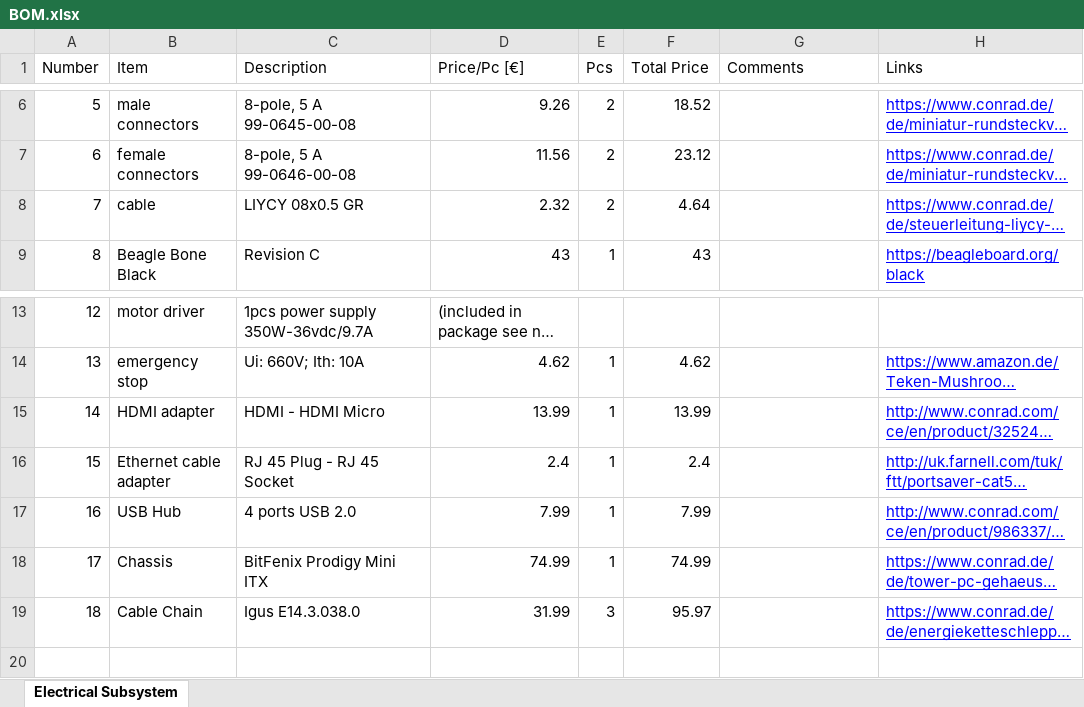
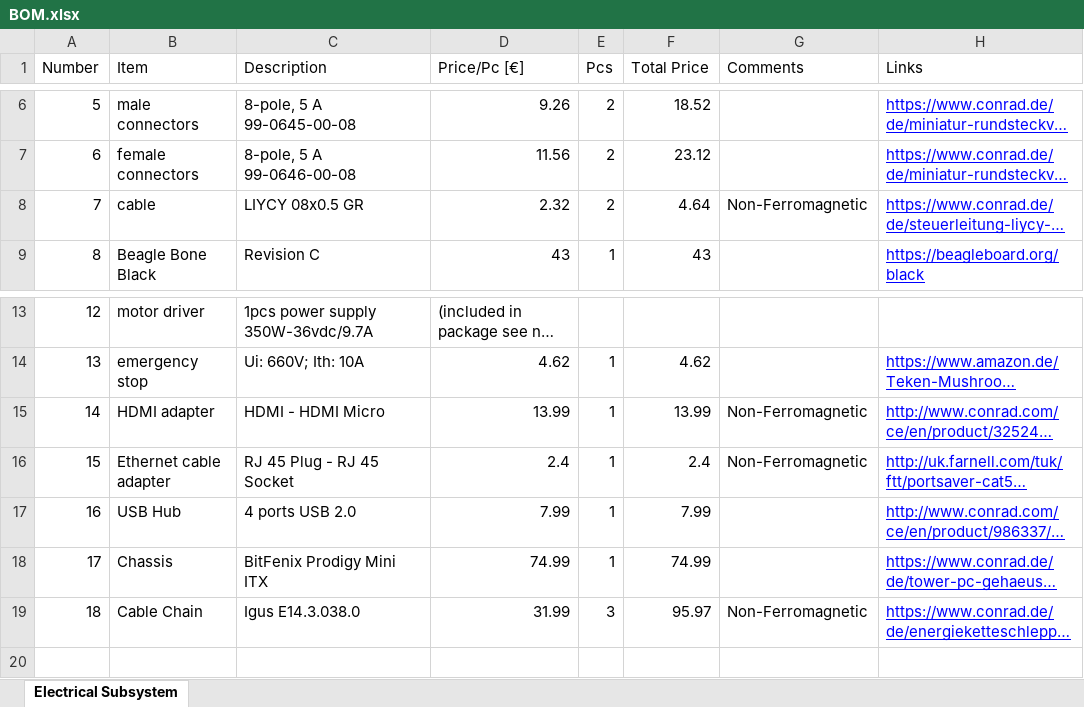
Before and after one commit to opensourceimaging/cosi-measure, an Excel workbook: Electronics/BOM.xlsx, sheet Electrical Subsystem, drawn as a sheet; only a part is shown, gaps mark what is left out; long unchanged cells end in …; values as stored, in another font and other column widths than the file's, no borders; the diff names each change by its address in the sheet, - before the commit and + after, or states it on an @@ line.

```diff
--- a/Electronics/BOM.xlsx (sheet Electrical Subsystem)
+++ b/Electronics/BOM.xlsx (sheet Electrical Subsystem)
-G8 (Comments): (empty)
+G8 (Comments): Non-Ferromagnetic
-G15:G16 (Comments): (empty)
+G15:G16 (Comments): Non-Ferromagnetic
-G19 (Comments): (empty)
+G19 (Comments): Non-Ferromagnetic
```
Also changed, not shown: Mechanical System/partlist.xlsx.
